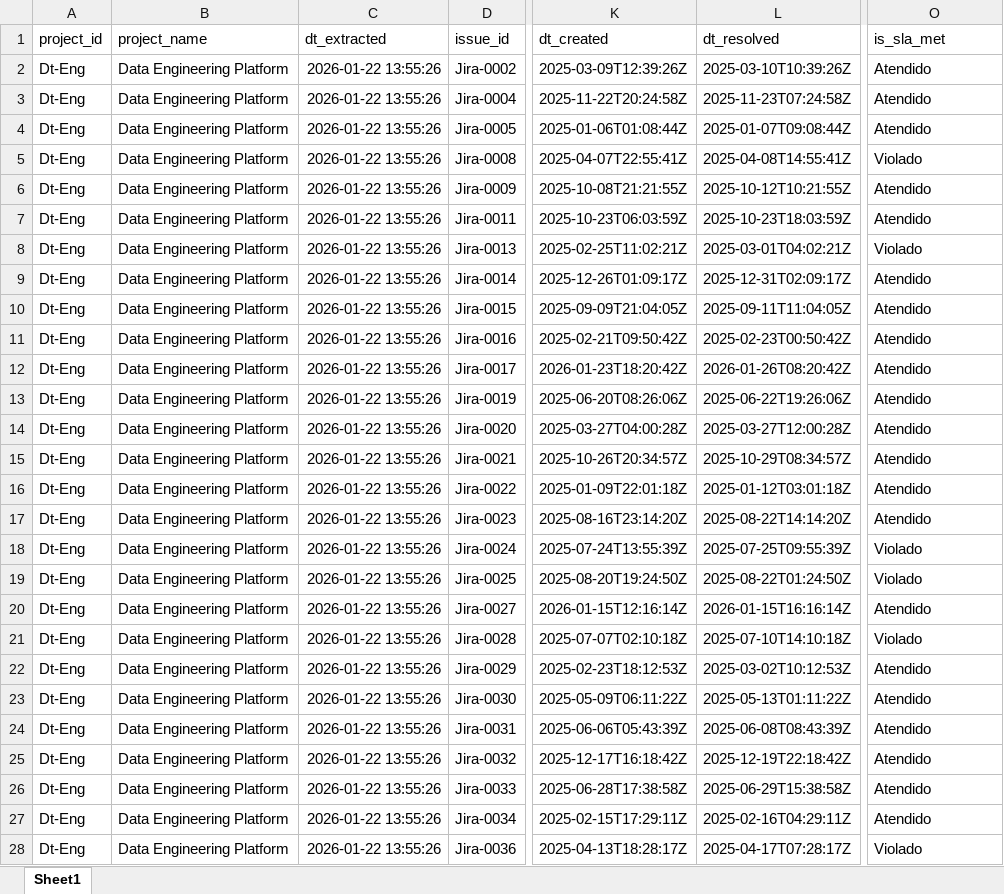
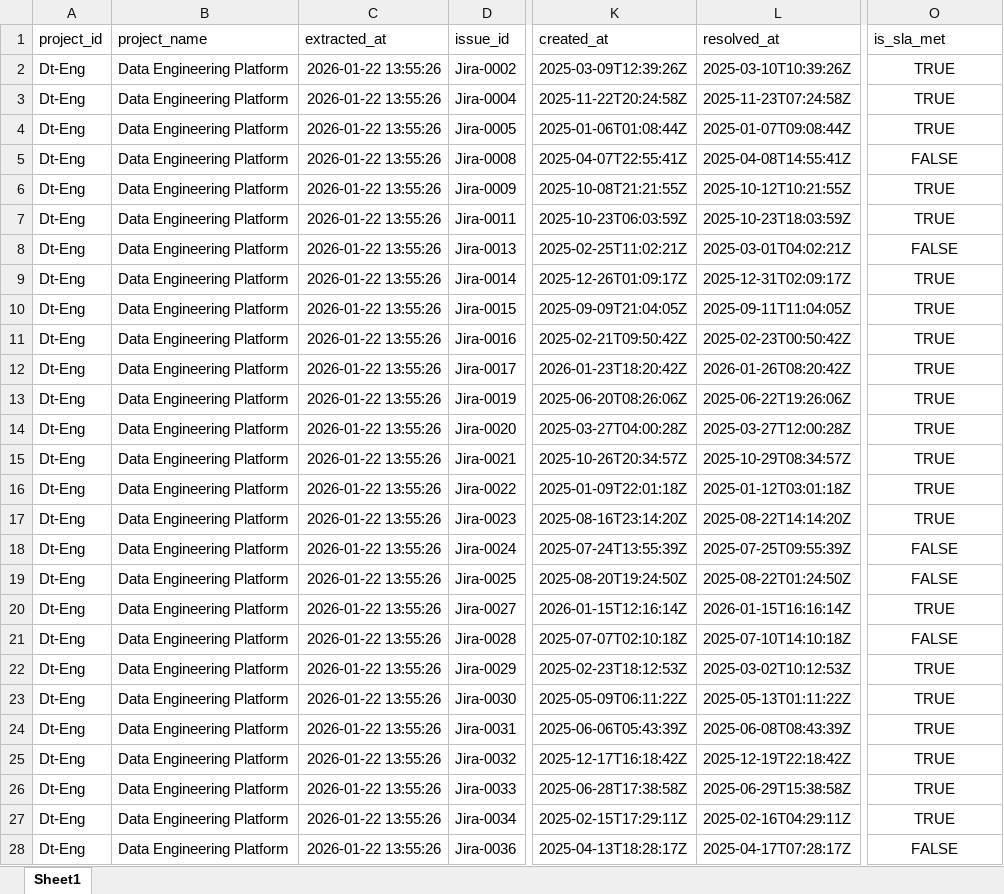
Before and after one commit to ebjrabc/Ernesto_Bassoli_Fast_Track, an Excel workbook: data/gold/gold_sla_issues.xlsx, sheet Sheet1, drawn as a sheet; only a part is shown, gaps mark what is left out; values as stored, in another font and other column widths than the file's, no borders; the diff covers the shown part only; the diff names each change by its address in the sheet, - before the commit and + after, or states it on an @@ line.

```diff
--- a/data/gold/gold_sla_issues.xlsx (sheet Sheet1)
+++ b/data/gold/gold_sla_issues.xlsx (sheet Sheet1)
-C1: dt_extracted
+C1: extracted_at
-K1: dt_created
+K1: created_at
-L1: dt_resolved
+L1: resolved_at
-O2:O4 (is_sla_met): Atendido
+O2:O4 (is_sla_met): TRUE
-O2:O28 alignment: left
+O2:O28 alignment: center
-O5 (is_sla_met): Violado
+O5 (is_sla_met): FALSE
-O6:O7 (is_sla_met): Atendido
+O6:O7 (is_sla_met): TRUE
-O8 (is_sla_met): Violado
+O8 (is_sla_met): FALSE
-O9:O17 (is_sla_met): Atendido
+O9:O17 (is_sla_met): TRUE
-O18:O19 (is_sla_met): Violado
+O18:O19 (is_sla_met): FALSE
-O20 (is_sla_met): Atendido
+O20 (is_sla_met): TRUE
-O21 (is_sla_met): Violado
+O21 (is_sla_met): FALSE
-O22:O27 (is_sla_met): Atendido
+O22:O27 (is_sla_met): TRUE
-O28 (is_sla_met): Violado
+O28 (is_sla_met): FALSE
```
Also changed, not shown: 777 edited cells and cell formats elsewhere in this sheet, data/gold/gold_sla_by_analyst.xlsx, data/gold/gold_sla_by_issue_type.xlsx, 11 other files.
